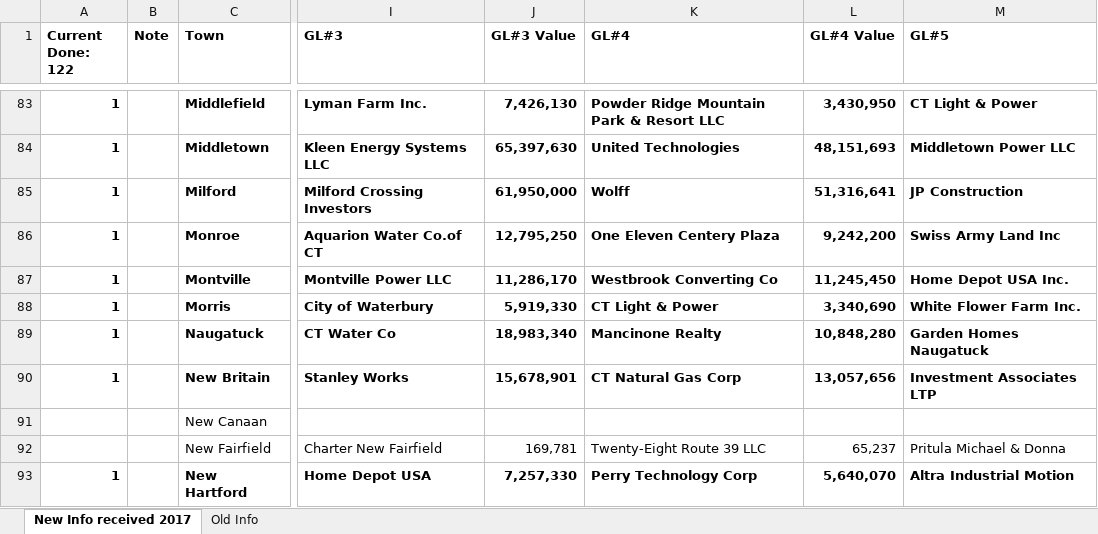
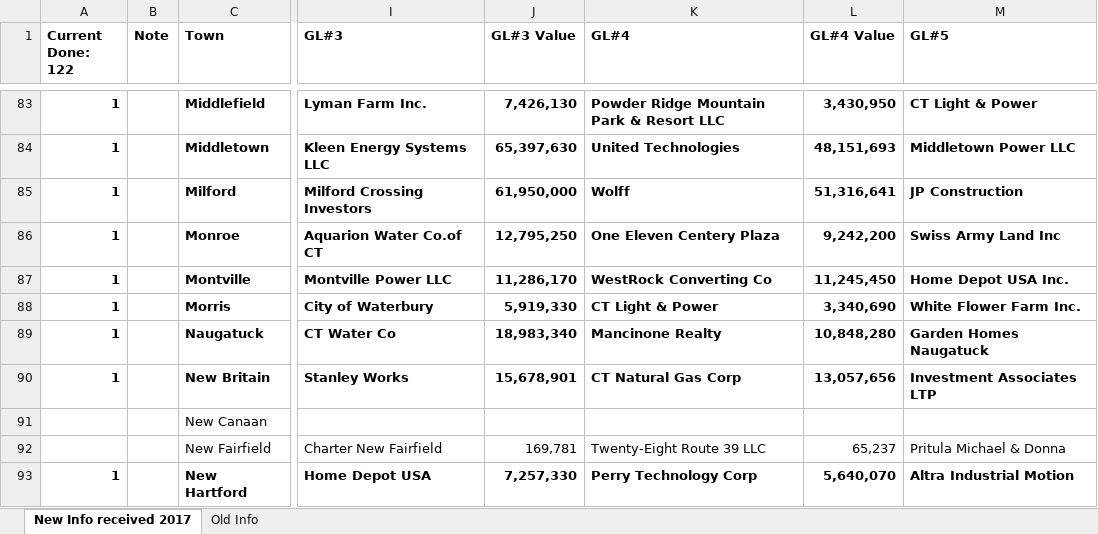
Before and after one commit to CT-Data-Collaborative/grand-list-top-10, an Excel workbook: raw/Grand List Data revised 5-2017.xlsx, sheet New Info received 2017, drawn as a sheet; only a part is shown, gaps mark what is left out; values as stored, in another font and other column widths than the file's, no borders; the diff names each change by its address in the sheet, - before the commit and + after, or states it on an @@ line.

```diff
--- a/raw/Grand List Data revised 5-2017.xlsx (sheet New Info received 2017)
+++ b/raw/Grand List Data revised 5-2017.xlsx (sheet New Info received 2017)
-K87 (GL#4): Westbrook Converting Co
+K87 (GL#4): WestRock Converting Co
```
Also changed, not shown: 1 other file.
